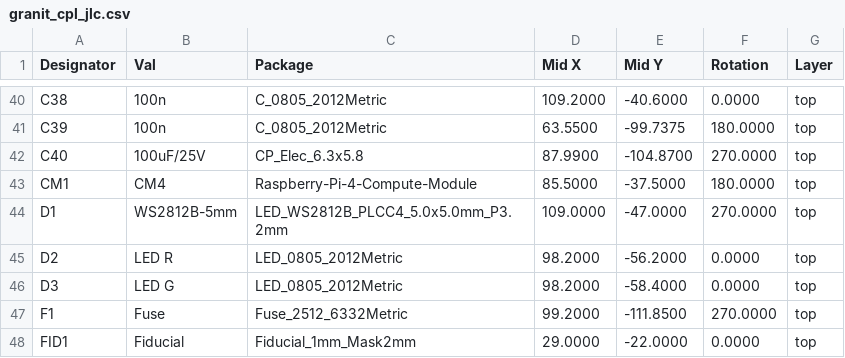
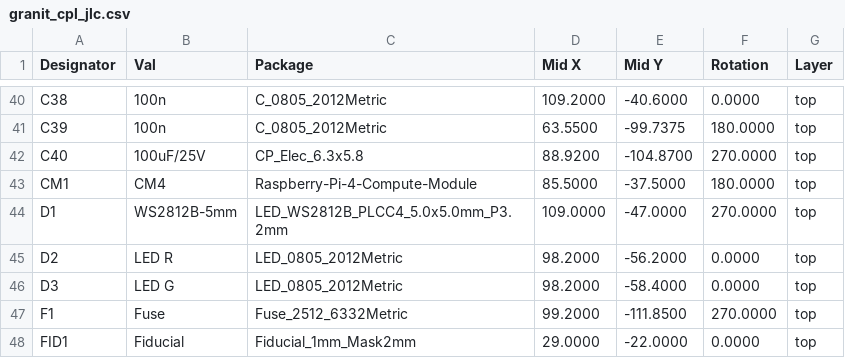
Before and after one commit to laenzlinger/offsite-backup, a CSV file: JLCPCB/granit_cpl_jlc.csv, drawn as a sheet; only a part is shown, gaps mark what is left out.

Commit message:
Deploying to gh-pages from @ laenzlinger/granit@3d2da9d4b3e6719fa3b6a22504933ed474f5f666 🚀

```diff
--- a/JLCPCB/granit_cpl_jlc.csv
+++ b/JLCPCB/granit_cpl_jlc.csv
@@ -41,3 +41,3 @@ Designator,Val,Package,Mid X,Mid Y,Rotation,Layer
 "C39","100n","C_0805_2012Metric",63.5500,-99.7375,180.0000,top
-"C40","100uF/25V","CP_Elec_6.3x5.8",87.9900,-104.8700,270.0000,top
+"C40","100uF/25V","CP_Elec_6.3x5.8",88.9200,-104.8700,270.0000,top
 "CM1","CM4","Raspberry-Pi-4-Compute-Module",85.5000,-37.5000,180.0000,top
```
Also changed, not shown: 11 other files.
